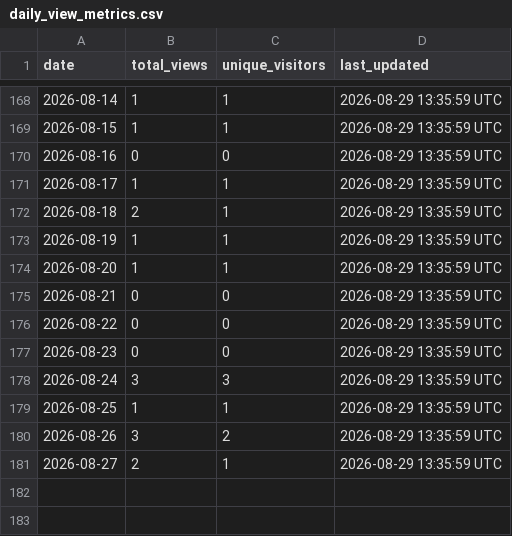
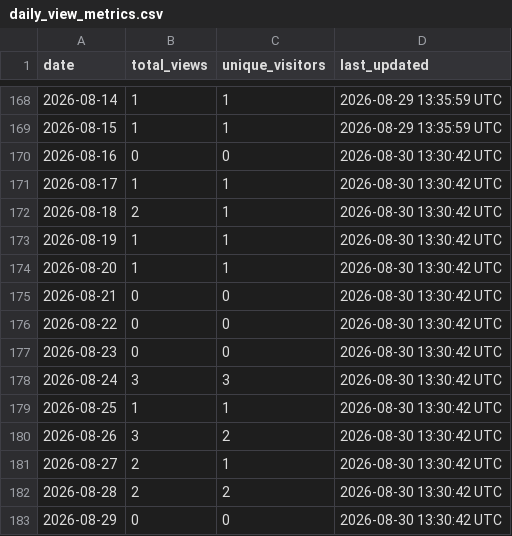
Before and after one commit to robotmcp/robotmcp_server, a CSV file: .metrics/daily_view_metrics.csv, drawn as a sheet; only a part is shown, gaps mark what is left out.

```diff
--- a/.metrics/daily_view_metrics.csv
+++ b/.metrics/daily_view_metrics.csv
@@ -169,13 +169,15 @@ date,total_views,unique_visitors,last_updated
 2026-08-15,1,1,2026-08-29 13:35:59 UTC
-2026-08-16,0,0,2026-08-29 13:35:59 UTC
-2026-08-17,1,1,2026-08-29 13:35:59 UTC
-2026-08-18,2,1,2026-08-29 13:35:59 UTC
-2026-08-19,1,1,2026-08-29 13:35:59 UTC
-2026-08-20,1,1,2026-08-29 13:35:59 UTC
-2026-08-21,0,0,2026-08-29 13:35:59 UTC
-2026-08-22,0,0,2026-08-29 13:35:59 UTC
-2026-08-23,0,0,2026-08-29 13:35:59 UTC
-2026-08-24,3,3,2026-08-29 13:35:59 UTC
-2026-08-25,1,1,2026-08-29 13:35:59 UTC
-2026-08-26,3,2,2026-08-29 13:35:59 UTC
-2026-08-27,2,1,2026-08-29 13:35:59 UTC
+2026-08-16,0,0,2026-08-30 13:30:42 UTC
+2026-08-17,1,1,2026-08-30 13:30:42 UTC
+2026-08-18,2,1,2026-08-30 13:30:42 UTC
+2026-08-19,1,1,2026-08-30 13:30:42 UTC
+2026-08-20,1,1,2026-08-30 13:30:42 UTC
+2026-08-21,0,0,2026-08-30 13:30:42 UTC
+2026-08-22,0,0,2026-08-30 13:30:42 UTC
+2026-08-23,0,0,2026-08-30 13:30:42 UTC
+2026-08-24,3,3,2026-08-30 13:30:42 UTC
+2026-08-25,1,1,2026-08-30 13:30:42 UTC
+2026-08-26,3,2,2026-08-30 13:30:42 UTC
+2026-08-27,2,1,2026-08-30 13:30:42 UTC
+2026-08-28,2,2,2026-08-30 13:30:42 UTC
+2026-08-29,0,0,2026-08-30 13:30:42 UTC
```
Also changed, not shown: .metrics/rolling_14d_view_metrics.csv.
